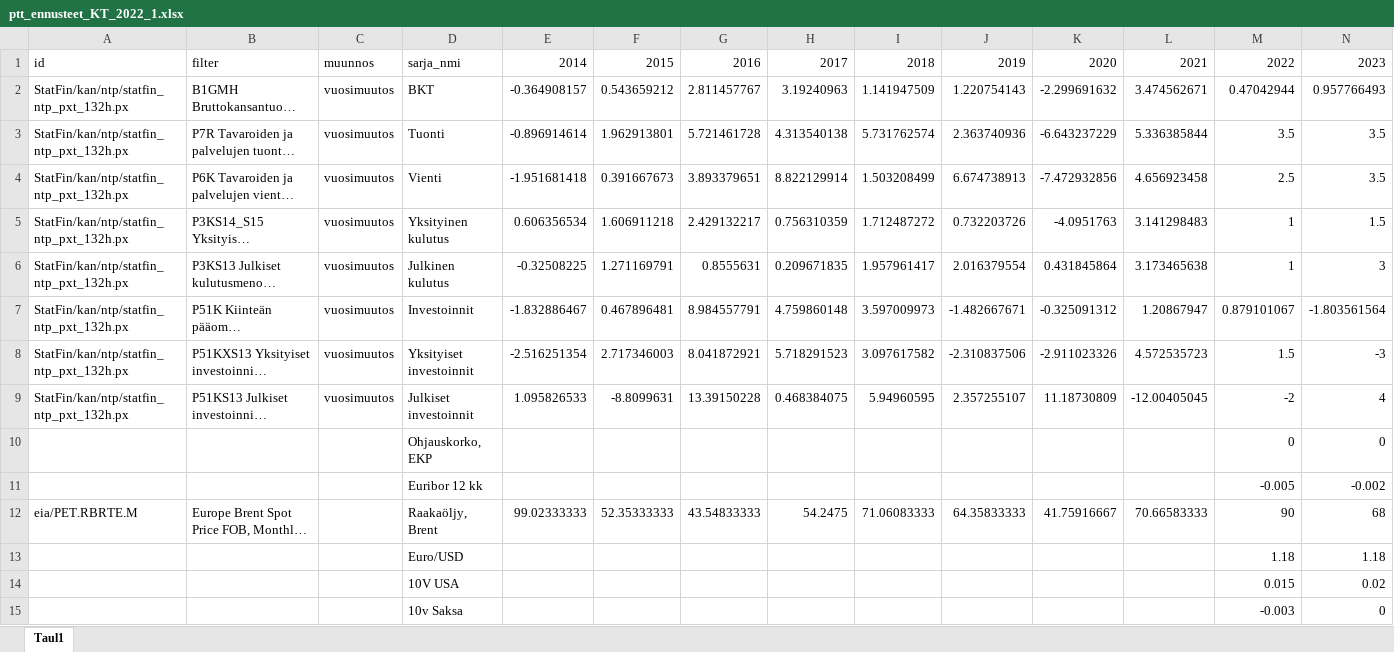
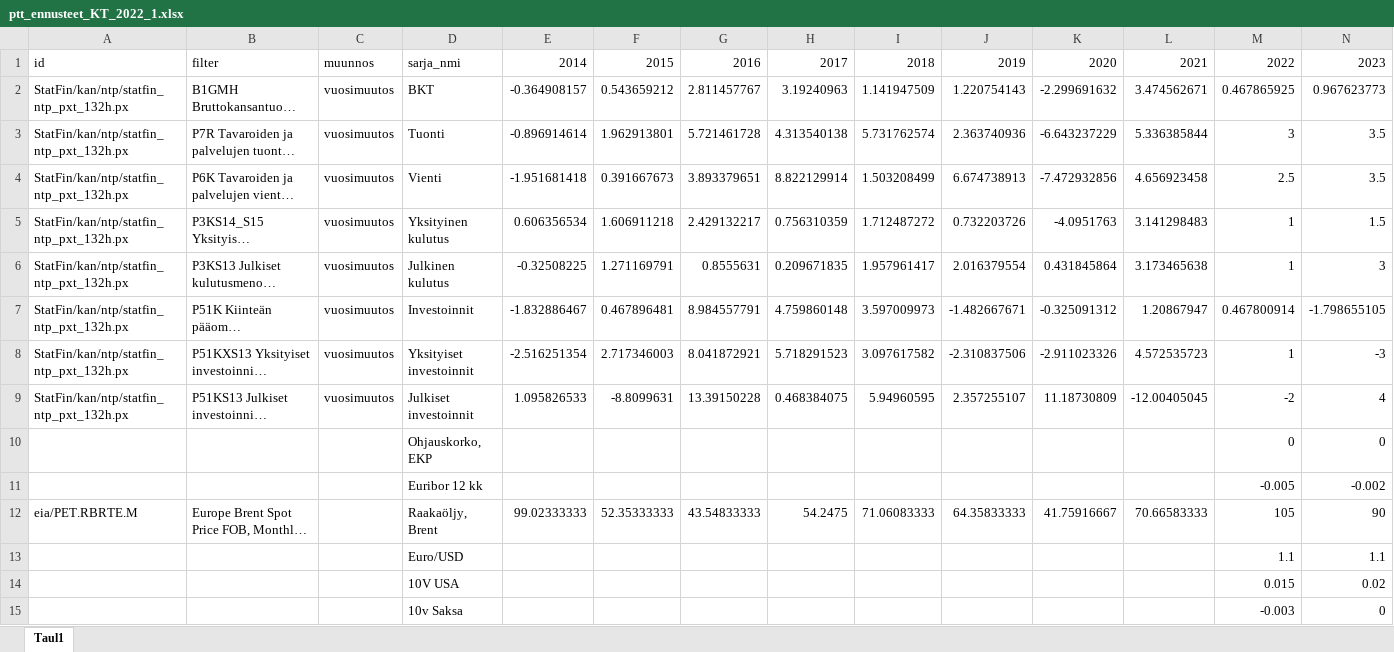
Before and after one commit to pttry/pttrobo, an Excel workbook: inst/ennustekuvat/ptt_ennusteet_KT_2022_1.xlsx, sheet Taul1, drawn as a sheet; only a part is shown; long unchanged cells end in …; values as stored, in another font and other column widths than the file's, no borders; removed rows and columns are numbered as before the commit, all else as after; the diff covers the shown part only; the diff names each change by its address in the sheet, - before the commit and + after, or states it on an @@ line.

Commit message:
ennuste update

```diff
--- a/inst/ennustekuvat/ptt_ennusteet_KT_2022_1.xlsx (sheet Taul1)
+++ b/inst/ennustekuvat/ptt_ennusteet_KT_2022_1.xlsx (sheet Taul1)
-M2: 0.47042944
+M2: 0.467865925
-N2: 0.957766493
+N2: 0.967623773
-M3: 3.5
+M3: 3
-M7: 0.879101067
+M7: 0.467800914
-N7: -1.803561564
+N7: -1.798655105
-M8: 1.5
+M8: 1
-M12: 90
+M12: 105
-N12: 68
+N12: 90
-row 13:  |  |  | Euro/USD |  |  |  |  |  |  |  |  | 1.18 | 1.18
+row 13:  |  |  | Euro/USD |  |  |  |  |  |  |  |  | 1.1 | 1.1
```
Also changed, not shown: 18 edited cells elsewhere in this sheet, 1 other file.
